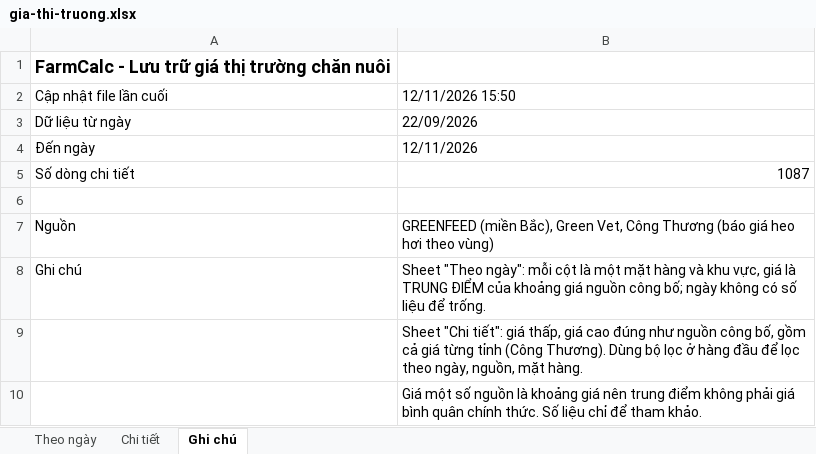
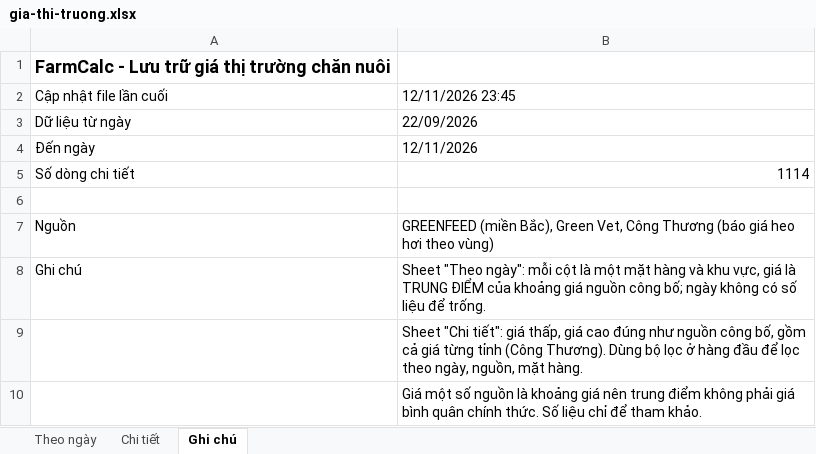
Before and after one commit to thuantran1268/farmcalc, an Excel workbook: data/gia-thi-truong.xlsx, sheet Ghi chú, drawn as a sheet; values as stored, in another font and other column widths than the file's, no borders; the diff names each change by its address in the sheet, - before the commit and + after, or states it on an @@ line.

```diff
--- a/data/gia-thi-truong.xlsx (sheet Ghi chú)
+++ b/data/gia-thi-truong.xlsx (sheet Ghi chú)
-B2: 12/11/2026 15:50
+B2: 12/11/2026 23:45
-B5: 1087
+B5: 1114
```
Also changed, not shown: sheet Chi tiết, sheet Theo ngày, 1 other file.
